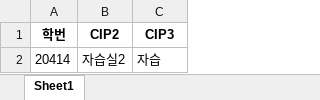
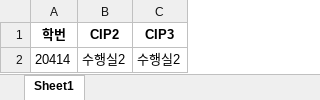
Before and after one commit to AERISstudio/cipchecker, an Excel workbook: 04반.xlsx, sheet Sheet1, drawn as a sheet; values as stored, in another font and other column widths than the file's, no borders; the diff names each change by its address in the sheet, - before the commit and + after, or states it on an @@ line.

```diff
--- a/04반.xlsx (sheet Sheet1)
+++ b/04반.xlsx (sheet Sheet1)
-B2 (CIP2): 자습실2
+B2 (CIP2): 수행실2
-C2 (CIP3): 자습
+C2 (CIP3): 수행실2
```
Also changed, not shown: 7 other files.
